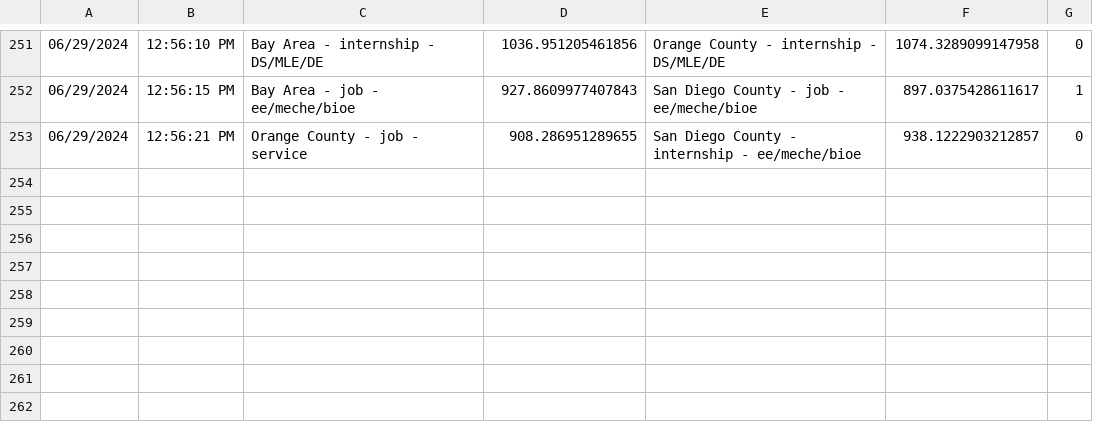
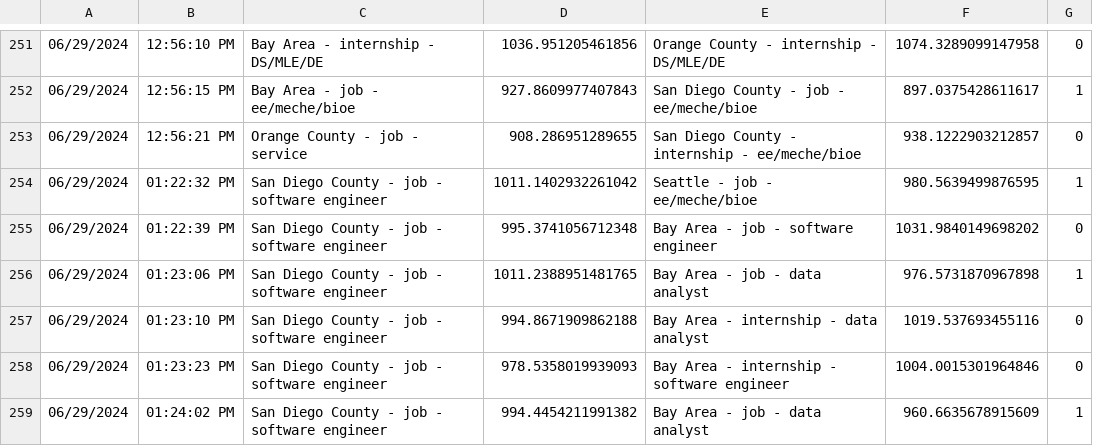
Before and after one commit to russro/careerranker, a CSV file: choice_data.csv, drawn as a sheet; only a part is shown, gaps mark what is left out.

```diff
--- a/choice_data.csv
+++ b/choice_data.csv
@@ -253 +253,7 @@
 06/29/2024,12:56:21 PM,Orange County - job - service,908.286951289655,San Diego County - internship - ee/meche/bioe,938.1222903212857,0
+06/29/2024,01:22:32 PM,San Diego County - job - software engineer,1011.1402932261042,Seattle - job - ee/meche/bioe,980.5639499876595,1
+06/29/2024,01:22:39 PM,San Diego County - job - software engineer,995.3741056712348,Bay Area - job - software engineer,1031.9840149698202,0
+06/29/2024,01:23:06 PM,San Diego County - job - software engineer,1011.2388951481765,Bay Area - job - data analyst,976.5731870967898,1
+06/29/2024,01:23:10 PM,San Diego County - job - software engineer,994.8671909862188,Bay Area - internship - data analyst,1019.537693455116,0
+06/29/2024,01:23:23 PM,San Diego County - job - software engineer,978.5358019939093,Bay Area - internship - software engineer,1004.0015301964846,0
+06/29/2024,01:24:02 PM,San Diego County - job - software engineer,994.4454211991382,Bay Area - job - data analyst,960.6635678915609,1
```
Also changed, not shown: 3 other files.
